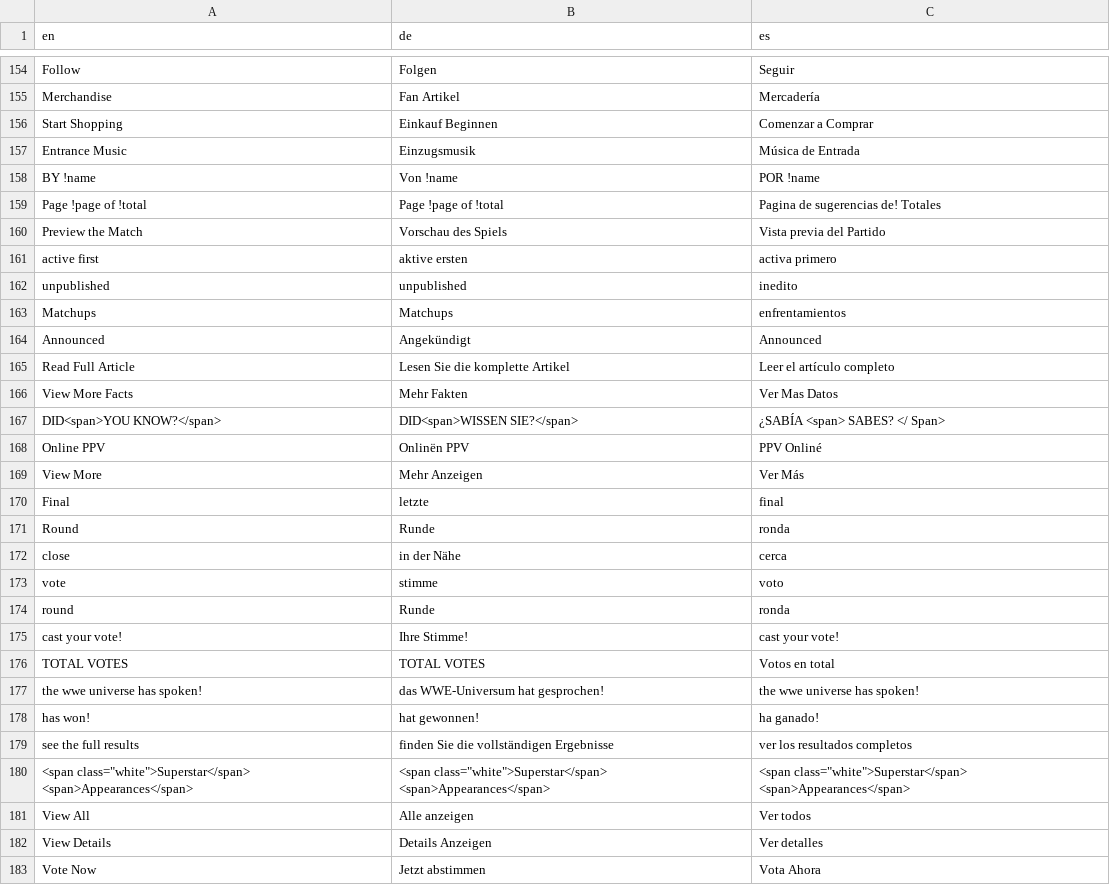
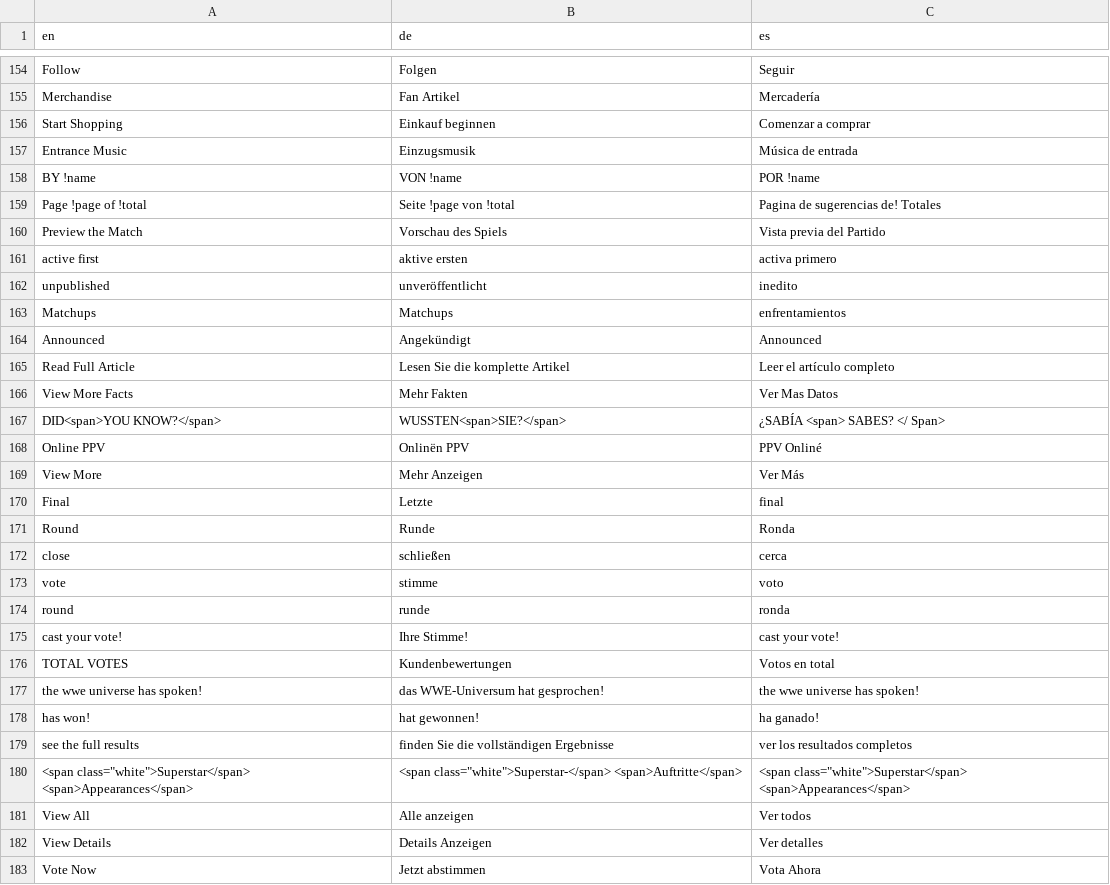
Before and after one commit to jasonLwwe/conf-files, a CSV file: Global/jason_strings.csv, drawn as a sheet; only a part is shown, gaps mark what is left out; the diff covers the shown part only.

Commit message:
Updated string overrides

```diff
--- a/Global/jason_strings.csv
+++ b/Global/jason_strings.csv
@@ -155,9 +155,9 @@ Follow,Folgen,Seguir
 Merchandise,"Fan Artikel",Mercadería
-"Start Shopping","Einkauf Beginnen","Comenzar a Comprar"
-"Entrance Music",Einzugsmusik,"Música de Entrada"
-"BY !name","Von !name","POR !name"
-"Page !page of !total","Page !page of !total","Pagina de sugerencias de! Totales"
+"Start Shopping","Einkauf beginnen","Comenzar a comprar"
+"Entrance Music",Einzugsmusik,"Música de entrada"
+"BY !name","VON !name","POR !name"
+"Page !page of !total","Seite !page von !total","Pagina de sugerencias de! Totales"
 "Preview the Match","Vorschau des Spiels","Vista previa del Partido"
 "active first","aktive ersten","activa primero"
-unpublished,unpublished,inedito
+unpublished,unveröffentlicht,inedito
 Matchups,Matchups,enfrentamientos
@@ -166,12 +166,12 @@ Announced,Angekündigt,Announced
 "View More Facts","Mehr Fakten","Ver Mas Datos"
-"DID<span>YOU KNOW?</span>","DID<span>WISSEN SIE?</span>","¿SABÍA <span> SABES? </ Span>"
+"DID<span>YOU KNOW?</span>",WUSSTEN<span>SIE?</span>,"¿SABÍA <span> SABES? </ Span>"
 "Online PPV","Onlinën PPV","PPV Onliné"
 "View More","Mehr Anzeigen","Ver Más"
-Final,letzte,final
-"Round ","Runde ",ronda
-close,"in der Nähe",cerca
+Final,Letzte,final
+"Round ","Runde ","Ronda "
+close,schließen,cerca
 vote,stimme,voto
-round,Runde,ronda
+round,runde,ronda
 "cast your vote!","Ihre Stimme!","cast your vote!"
-"TOTAL VOTES","TOTAL VOTES","Votos en total"
+"TOTAL VOTES",Kundenbewertungen,"Votos en total"
 "the wwe universe has spoken!","das WWE-Universum hat gesprochen!","the wwe universe has spoken!"
@@ -179,3 +179,3 @@ round,Runde,ronda
 "see the full results","finden Sie die vollständigen Ergebnisse","ver los resultados completos"
-"<span class=""white"">Superstar</span> <span>Appearances</span>","<span class=""white"">Superstar</span> <span>Appearances</span>","<span class=""white"">Superstar</span> <span>Appearances</span>"
+"<span class=""white"">Superstar</span> <span>Appearances</span>","<span class=""white"">Superstar-</span> <span>Auftritte</span>","<span class=""white"">Superstar</span> <span>Appearances</span>"
 "View All","Alle anzeigen","Ver todos"
```
Also changed, not shown: 1 removed row and 85 edited cells elsewhere in this file.
